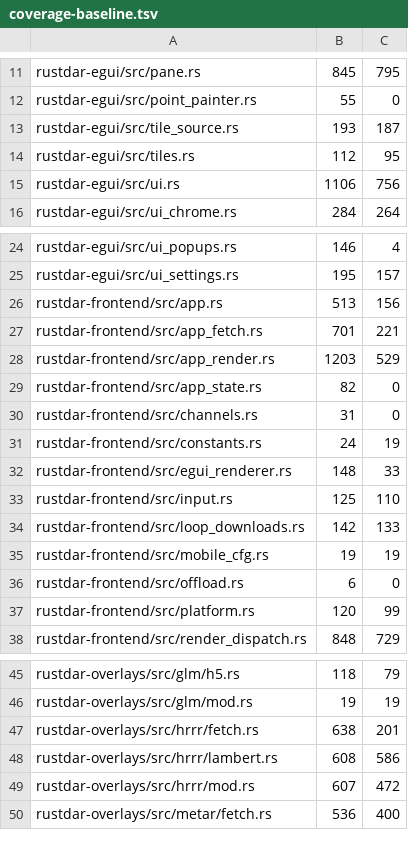
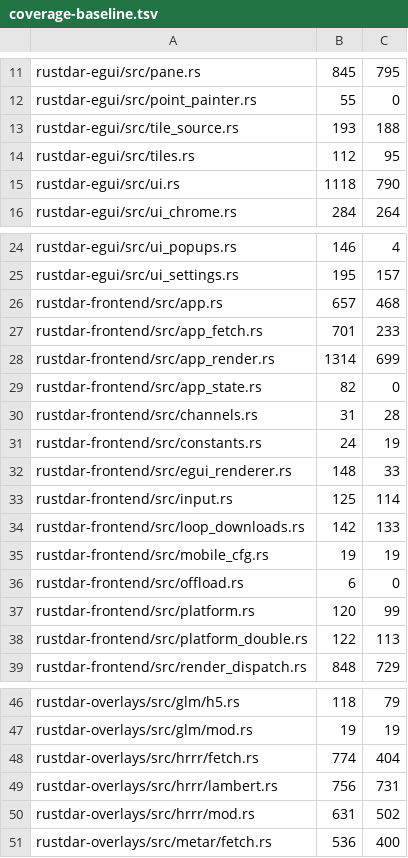
Before and after one commit to Squallar/squallar, a TSV file: .github/coverage-baseline.tsv, drawn as a sheet; only a part is shown, gaps mark what is left out; the diff covers the shown part only.

```diff
--- a/.github/coverage-baseline.tsv
+++ b/.github/coverage-baseline.tsv
@@ -12,5 +12,5 @@ rustdar-egui/src/pane.rs	845	795
 rustdar-egui/src/point_painter.rs	55	0
-rustdar-egui/src/tile_source.rs	193	187
+rustdar-egui/src/tile_source.rs	193	188
 rustdar-egui/src/tiles.rs	112	95
-rustdar-egui/src/ui.rs	1106	756
+rustdar-egui/src/ui.rs	1118	790
 rustdar-egui/src/ui_chrome.rs	284	264
@@ -25,10 +25,10 @@ rustdar-egui/src/ui_popups.rs	146	4
 rustdar-egui/src/ui_settings.rs	195	157
-rustdar-frontend/src/app.rs	513	156
-rustdar-frontend/src/app_fetch.rs	701	221
-rustdar-frontend/src/app_render.rs	1203	529
+rustdar-frontend/src/app.rs	657	468
+rustdar-frontend/src/app_fetch.rs	701	233
+rustdar-frontend/src/app_render.rs	1314	699
 rustdar-frontend/src/app_state.rs	82	0
-rustdar-frontend/src/channels.rs	31	0
+rustdar-frontend/src/channels.rs	31	28
 rustdar-frontend/src/constants.rs	24	19
 rustdar-frontend/src/egui_renderer.rs	148	33
-rustdar-frontend/src/input.rs	125	110
+rustdar-frontend/src/input.rs	125	114
 rustdar-frontend/src/loop_downloads.rs	142	133
@@ -37,2 +37,3 @@ rustdar-frontend/src/offload.rs	6	0
 rustdar-frontend/src/platform.rs	120	99
+rustdar-frontend/src/platform_double.rs	122	113
 rustdar-frontend/src/render_dispatch.rs	848	729
@@ -46,5 +47,5 @@ rustdar-overlays/src/glm/h5.rs	118	79
 rustdar-overlays/src/glm/mod.rs	19	19
-rustdar-overlays/src/hrrr/fetch.rs	638	201
-rustdar-overlays/src/hrrr/lambert.rs	608	586
-rustdar-overlays/src/hrrr/mod.rs	607	472
+rustdar-overlays/src/hrrr/fetch.rs	774	404
+rustdar-overlays/src/hrrr/lambert.rs	756	731
+rustdar-overlays/src/hrrr/mod.rs	631	502
 rustdar-overlays/src/metar/fetch.rs	536	400
```
Also changed, not shown: 2 edited cells elsewhere in this file, 1 other file.
